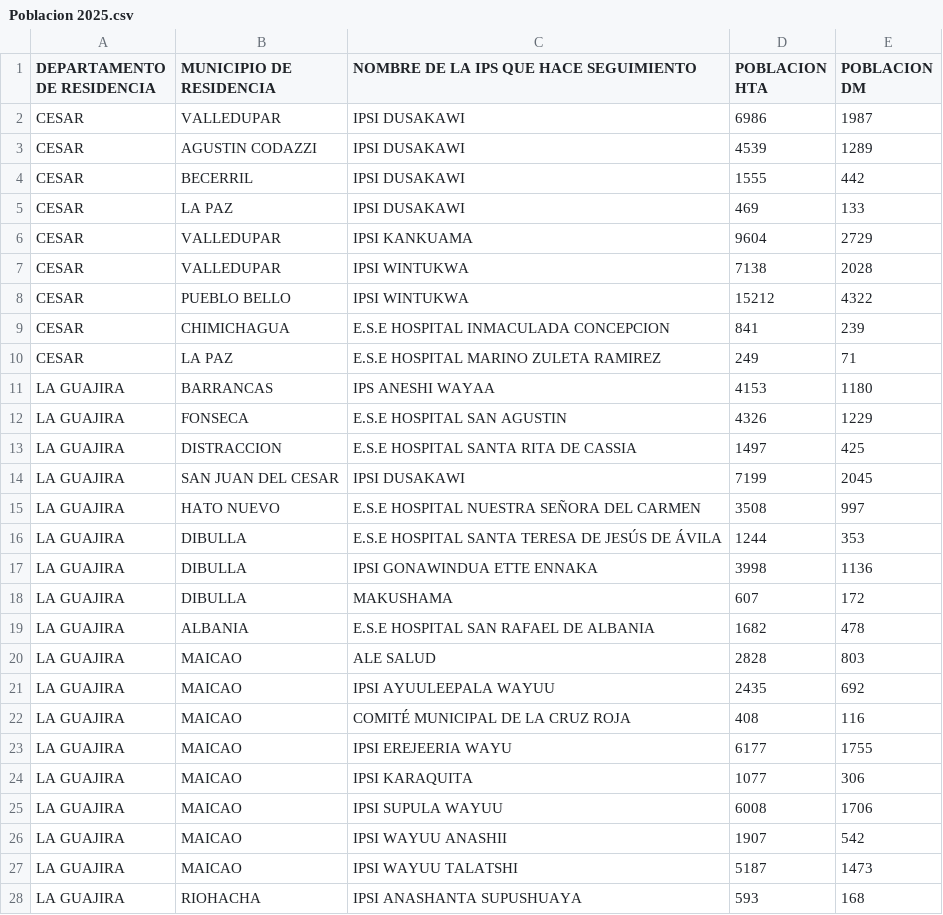
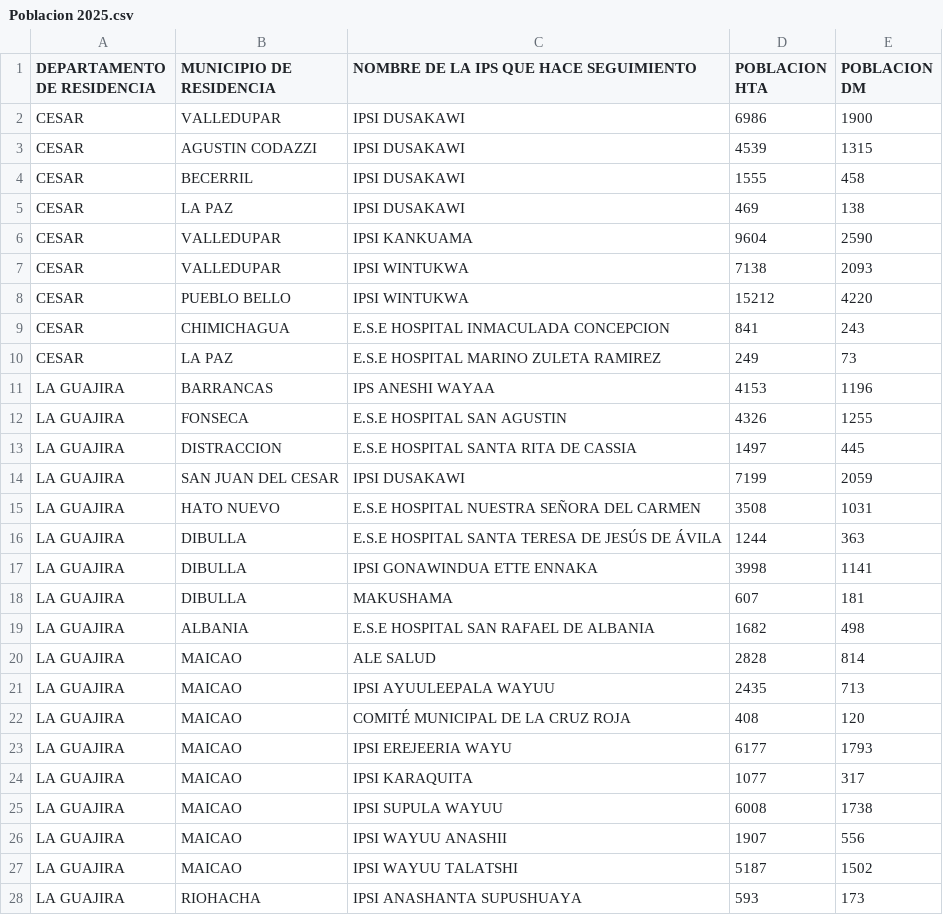
Before and after one commit to egarcerant-collab/fenix_dsk, a CSV file: public/Poblacion 2025.csv, drawn as a sheet; only a part is shown; the diff covers the shown part only.

Commit message:
40701
Población DM Total (Denominador)

Total de pacientes con diagnóst

```diff
--- a/public/Poblacion 2025.csv
+++ b/public/Poblacion 2025.csv
@@ -1,28 +1,28 @@
 DEPARTAMENTO DE RESIDENCIA;MUNICIPIO DE RESIDENCIA;NOMBRE DE LA IPS QUE HACE SEGUIMIENTO;POBLACION HTA;POBLACION DM
-CESAR;VALLEDUPAR;IPSI DUSAKAWI;6986;1987
-CESAR;AGUSTIN CODAZZI;IPSI DUSAKAWI;4539;1289
-CESAR;BECERRIL;IPSI DUSAKAWI;1555;442
-CESAR;LA PAZ;IPSI DUSAKAWI;469;133
-CESAR;VALLEDUPAR;IPSI KANKUAMA;9604;2729
-CESAR;VALLEDUPAR;IPSI WINTUKWA;7138;2028
-CESAR;PUEBLO BELLO;IPSI WINTUKWA;15212;4322
-CESAR;CHIMICHAGUA;E.S.E HOSPITAL INMACULADA CONCEPCION;841;239
-CESAR;LA PAZ;E.S.E HOSPITAL MARINO ZULETA RAMIREZ;249;71
-LA GUAJIRA;BARRANCAS;IPS ANESHI WAYAA;4153;1180
-LA GUAJIRA;FONSECA;E.S.E HOSPITAL SAN AGUSTIN;4326;1229
-LA GUAJIRA;DISTRACCION;E.S.E HOSPITAL SANTA RITA DE CASSIA;1497;425
-LA GUAJIRA;SAN JUAN DEL CESAR;IPSI DUSAKAWI;7199;2045
-LA GUAJIRA;HATO NUEVO;E.S.E HOSPITAL NUESTRA SEÑORA DEL CARMEN;3508;997
-LA GUAJIRA;DIBULLA;E.S.E HOSPITAL SANTA TERESA DE JESÚS DE ÁVILA;1244;353
-LA GUAJIRA;DIBULLA;IPSI GONAWINDUA ETTE ENNAKA;3998;1136
-LA GUAJIRA;DIBULLA;MAKUSHAMA;607;172
-LA GUAJIRA;ALBANIA;E.S.E HOSPITAL SAN RAFAEL DE ALBANIA;1682;478
-LA GUAJIRA;MAICAO;ALE SALUD;2828;803
-LA GUAJIRA;MAICAO;IPSI AYUULEEPALA WAYUU;2435;692
-LA GUAJIRA;MAICAO;COMITÉ MUNICIPAL DE LA CRUZ ROJA;408;116
-LA GUAJIRA;MAICAO;IPSI EREJEERIA WAYU;6177;1755
-LA GUAJIRA;MAICAO;IPSI KARAQUITA;1077;306
-LA GUAJIRA;MAICAO;IPSI SUPULA WAYUU;6008;1706
-LA GUAJIRA;MAICAO;IPSI WAYUU ANASHII;1907;542
-LA GUAJIRA;MAICAO;IPSI WAYUU TALATSHI;5187;1473
-LA GUAJIRA;RIOHACHA;IPSI ANASHANTA SUPUSHUAYA;593;168
+CESAR;VALLEDUPAR;IPSI DUSAKAWI;6986;1900
+CESAR;AGUSTIN CODAZZI;IPSI DUSAKAWI;4539;1315
+CESAR;BECERRIL;IPSI DUSAKAWI;1555;458
+CESAR;LA PAZ;IPSI DUSAKAWI;469;138
+CESAR;VALLEDUPAR;IPSI KANKUAMA;9604;2590
+CESAR;VALLEDUPAR;IPSI WINTUKWA;7138;2093
+CESAR;PUEBLO BELLO;IPSI WINTUKWA;15212;4220
+CESAR;CHIMICHAGUA;E.S.E HOSPITAL INMACULADA CONCEPCION;841;243
+CESAR;LA PAZ;E.S.E HOSPITAL MARINO ZULETA RAMIREZ;249;73
+LA GUAJIRA;BARRANCAS;IPS ANESHI WAYAA;4153;1196
+LA GUAJIRA;FONSECA;E.S.E HOSPITAL SAN AGUSTIN;4326;1255
+LA GUAJIRA;DISTRACCION;E.S.E HOSPITAL SANTA RITA DE CASSIA;1497;445
+LA GUAJIRA;SAN JUAN DEL CESAR;IPSI DUSAKAWI;7199;2059
+LA GUAJIRA;HATO NUEVO;E.S.E HOSPITAL NUESTRA SEÑORA DEL CARMEN;3508;1031
+LA GUAJIRA;DIBULLA;E.S.E HOSPITAL SANTA TERESA DE JESÚS DE ÁVILA;1244;363
+LA GUAJIRA;DIBULLA;IPSI GONAWINDUA ETTE ENNAKA;3998;1141
+LA GUAJIRA;DIBULLA;MAKUSHAMA;607;181
+LA GUAJIRA;ALBANIA;E.S.E HOSPITAL SAN RAFAEL DE ALBANIA;1682;498
+LA GUAJIRA;MAICAO;ALE SALUD;2828;814
+LA GUAJIRA;MAICAO;IPSI AYUULEEPALA WAYUU;2435;713
+LA GUAJIRA;MAICAO;COMITÉ MUNICIPAL DE LA CRUZ ROJA;408;120
+LA GUAJIRA;MAICAO;IPSI EREJEERIA WAYU;6177;1793
+LA GUAJIRA;MAICAO;IPSI KARAQUITA;1077;317
+LA GUAJIRA;MAICAO;IPSI SUPULA WAYUU;6008;1738
+LA GUAJIRA;MAICAO;IPSI WAYUU ANASHII;1907;556
+LA GUAJIRA;MAICAO;IPSI WAYUU TALATSHI;5187;1502
+LA GUAJIRA;RIOHACHA;IPSI ANASHANTA SUPUSHUAYA;593;173
```
Also changed, not shown: 24 edited cells elsewhere in this file.
